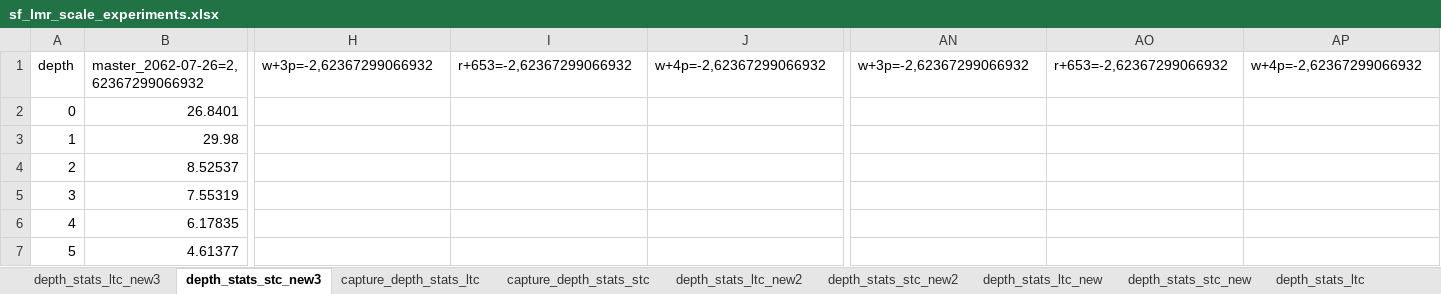
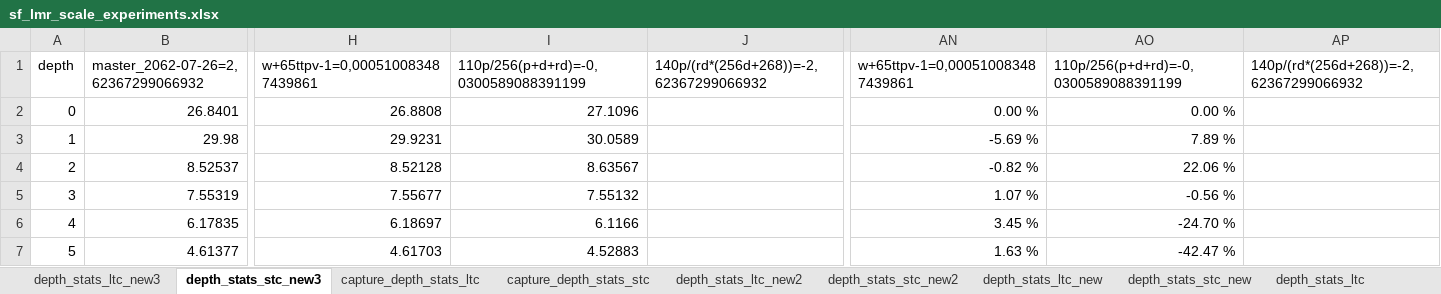
Before and after one commit to locutus2/Stockfish, an Excel workbook: sf_lmr_scale_experiments.xlsx, sheet depth_stats_stc_new3, drawn as a sheet; only a part is shown, gaps mark what is left out; values as stored, in another font and other column widths than the file's, no borders; charts and pictures not drawn; the diff covers the shown part only; the diff names each change by its address in the sheet, - before the commit and + after, or states it on an @@ line.

```diff
--- a/sf_lmr_scale_experiments.xlsx (sheet depth_stats_stc_new3)
+++ b/sf_lmr_scale_experiments.xlsx (sheet depth_stats_stc_new3)
-H1: w+3p=-2,62367299066932
+H1: w+65ttpv-1=0,000510083487439861
-I1: r+653=-2,62367299066932
+I1: 110p/256(p+d+rd)=-0,0300589088391199
-J1: w+4p=-2,62367299066932
+J1: 140p/(rd*(256d+268))=-2,62367299066932
-AN1: w+3p=-2,62367299066932
+AN1: w+65ttpv-1=0,000510083487439861
-AO1: r+653=-2,62367299066932
+AO1: 110p/256(p+d+rd)=-0,0300589088391199
-AP1: w+4p=-2,62367299066932
+AP1: 140p/(rd*(256d+268))=-2,62367299066932
-H2: (empty)
+H2: 26.8808
-I2: (empty)
+I2: 27.1096
-AN2: (empty)
+AN2: 0.00 %
-AO2: (empty)
+AO2: 0.00 %
-H3: (empty)
+H3: 29.9231
-I3: (empty)
+I3: 30.0589
-AN3: (empty)
+AN3: -5.69 %
-AO3: (empty)
+AO3: 7.89 %
-H4: (empty)
+H4: 8.52128
-I4: (empty)
+I4: 8.63567
-AN4: (empty)
+AN4: -0.82 %
-AO4: (empty)
+AO4: 22.06 %
-H5: (empty)
+H5: 7.55677
-I5: (empty)
+I5: 7.55132
-AN5: (empty)
+AN5: 1.07 %
-AO5: (empty)
+AO5: -0.56 %
-H6: (empty)
+H6: 6.18697
-I6: (empty)
+I6: 6.1166
-AN6: (empty)
+AN6: 3.45 %
-AO6: (empty)
+AO6: -24.70 %
-H7: (empty)
+H7: 4.61703
-I7: (empty)
+I7: 4.52883
-AN7: (empty)
+AN7: 1.63 %
-AO7: (empty)
+AO7: -42.47 %
```
Also changed, not shown: 183 edited cells elsewhere in this sheet, sheet depth_stats_ltc_new3, charts or pictures, 1 other file.
